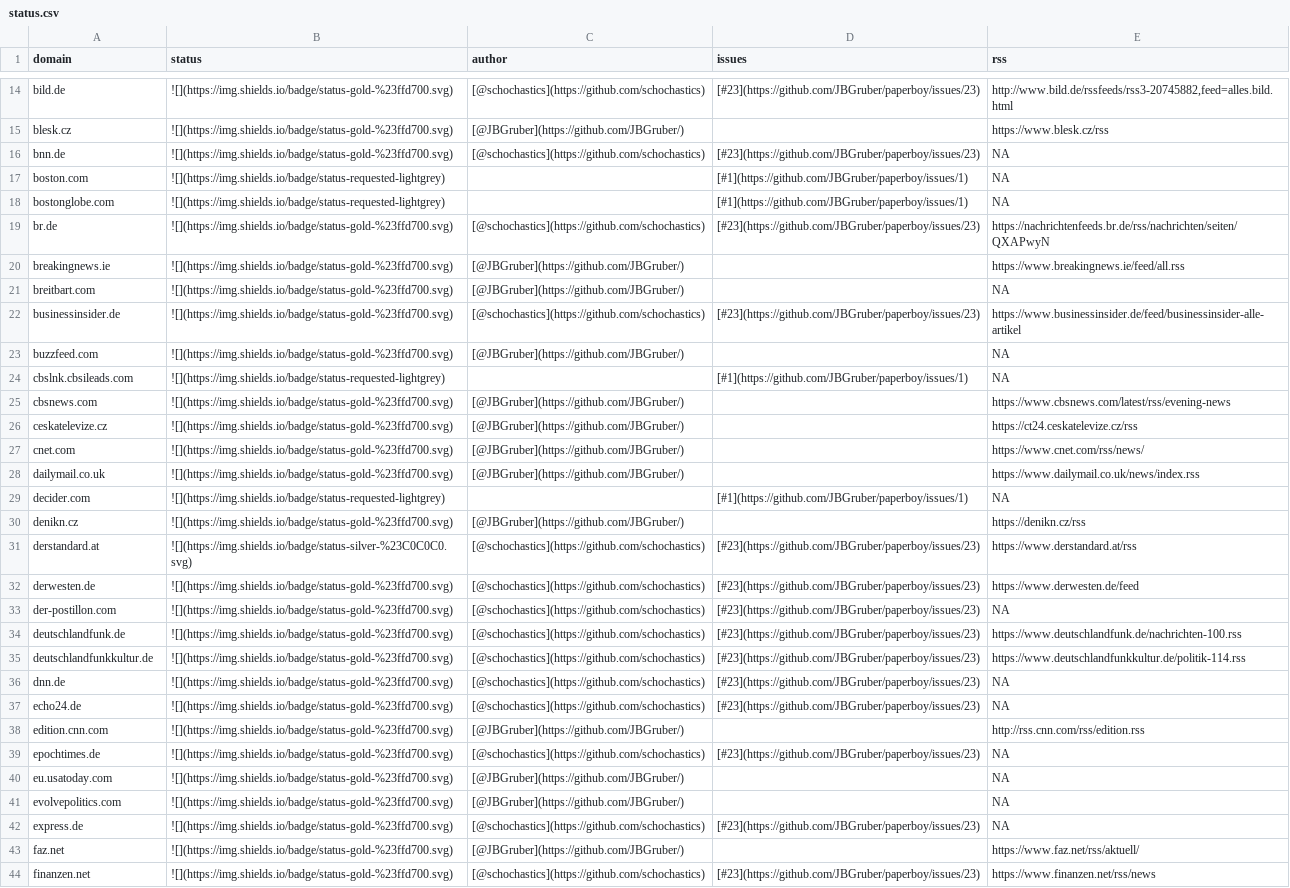
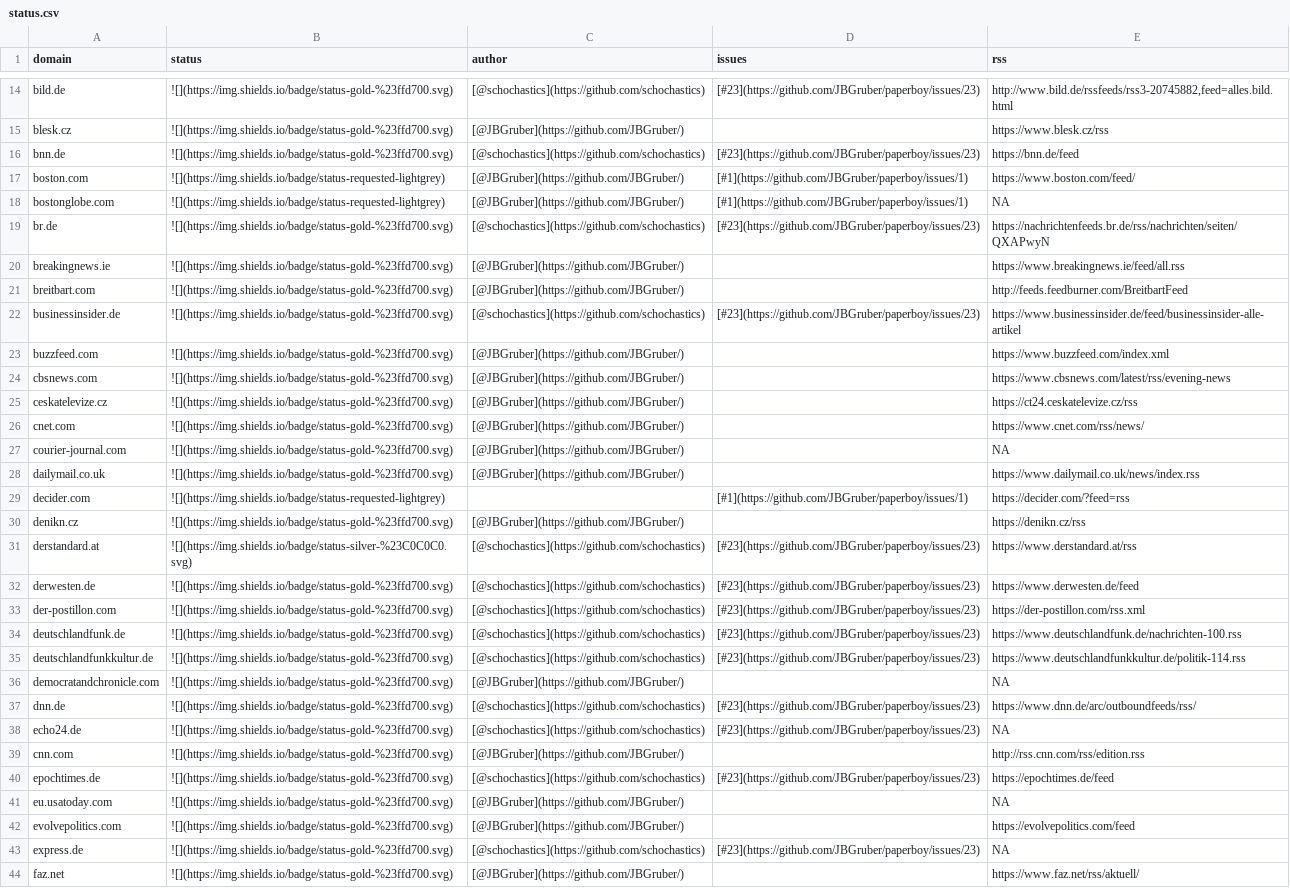
Before and after one commit to JBGruber/paperboy, a CSV file: inst/status.csv, drawn as a sheet; only a part is shown, gaps mark what is left out; the shorter side is filled out with more unchanged rows; removed rows and columns are numbered as before the commit, all else as after; the diff covers the shown part only; the diff names each change by its address in the sheet, - before the commit and + after, or states it on an @@ line.

Commit message:
update status.csv

```diff
--- a/inst/status.csv
+++ b/inst/status.csv
-E16 (rss): NA
+E16 (rss): https://bnn.de/feed
-C17:C18 (author): (empty)
+C17:C18 (author): [@JBGruber](https://github.com/JBGruber/)
-E17 (rss): NA
+E17 (rss): https://www.boston.com/feed/
-E21 (rss): NA
+E21 (rss): http://feeds.feedburner.com/BreitbartFeed
-E23 (rss): NA
+E23 (rss): https://www.buzzfeed.com/index.xml
-row 24: cbslnk.cbsileads.com | ![](https://img.shields.io/badge/status-requested-lightgrey) |  | [#1](https://github.com/JBGruber/paperboy/issues/1) | NA
+row 27: courier-journal.com | ![](https://img.shields.io/badge/status-gold-%23ffd700.svg) | [@JBGruber](https://github.com/JBGruber/) |  | NA
-E29 (rss): NA
+E29 (rss): https://decider.com/?feed=rss
-E33 (rss): NA
+E33 (rss): https://der-postillon.com/rss.xml
+row 36: democratandchronicle.com | ![](https://img.shields.io/badge/status-gold-%23ffd700.svg) | [@JBGruber](https://github.com/JBGruber/) |  | NA
-E37 (rss): NA
+E37 (rss): https://www.dnn.de/arc/outboundfeeds/rss/
-A39 (domain): edition.cnn.com
+A39 (domain): cnn.com
-E40 (rss): NA
+E40 (rss): https://epochtimes.de/feed
-E42 (rss): NA
+E42 (rss): https://evolvepolitics.com/feed
```
Also changed, not shown: 4 added rows, 2 removed rows and 51 edited cells elsewhere in this file, 2 other files.
